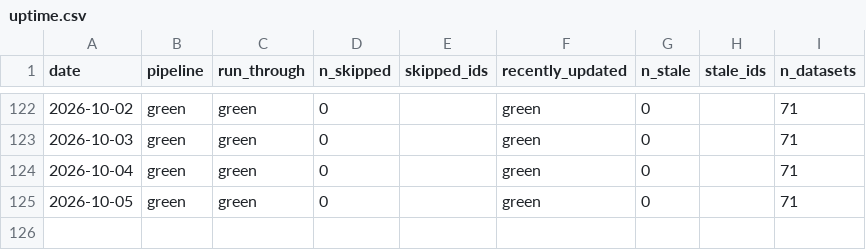
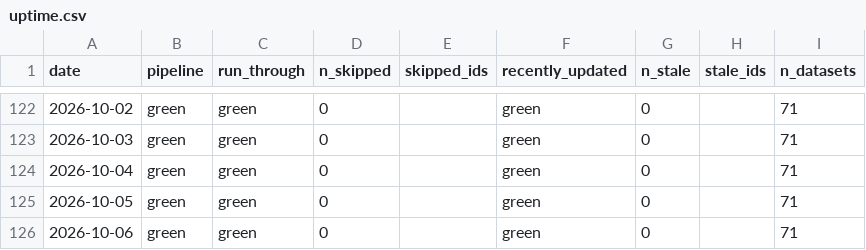
Before and after one commit to cynkra/dataseries-data, a CSV file: data/uptime.csv, drawn as a sheet; only a part is shown, gaps mark what is left out; the diff names each change by its address in the sheet, - before the commit and + after, or states it on an @@ line.

```diff
--- a/data/uptime.csv
+++ b/data/uptime.csv
+row 126: 2026-10-06 | green | green | 0 |  | green | 0 |  | 71
```
Also changed, not shown: 41 other files.
